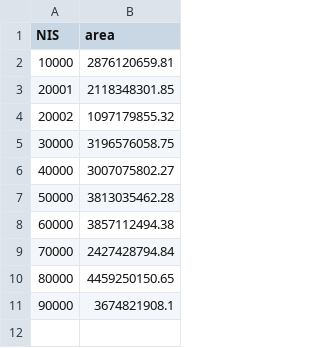
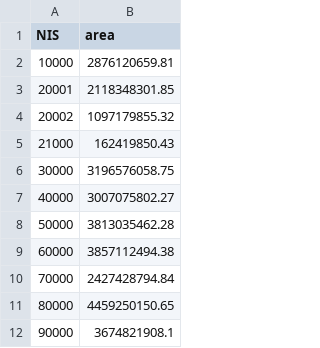
Before and after one commit to UGentBiomath/COVID19-Model, a CSV file: data/interim/demographic/area_prov.csv, drawn as a sheet.

```diff
--- a/data/interim/demographic/area_prov.csv
+++ b/data/interim/demographic/area_prov.csv
@@ -4,2 +4,3 @@ NIS,area
 20002,1097179855.32
+21000,162419850.43
 30000,3196576058.75
```
Also changed, not shown: data/interim/demographic/age_structure_per_prov.csv, data/interim/demographic/initN_prov.csv, 4 other files.
